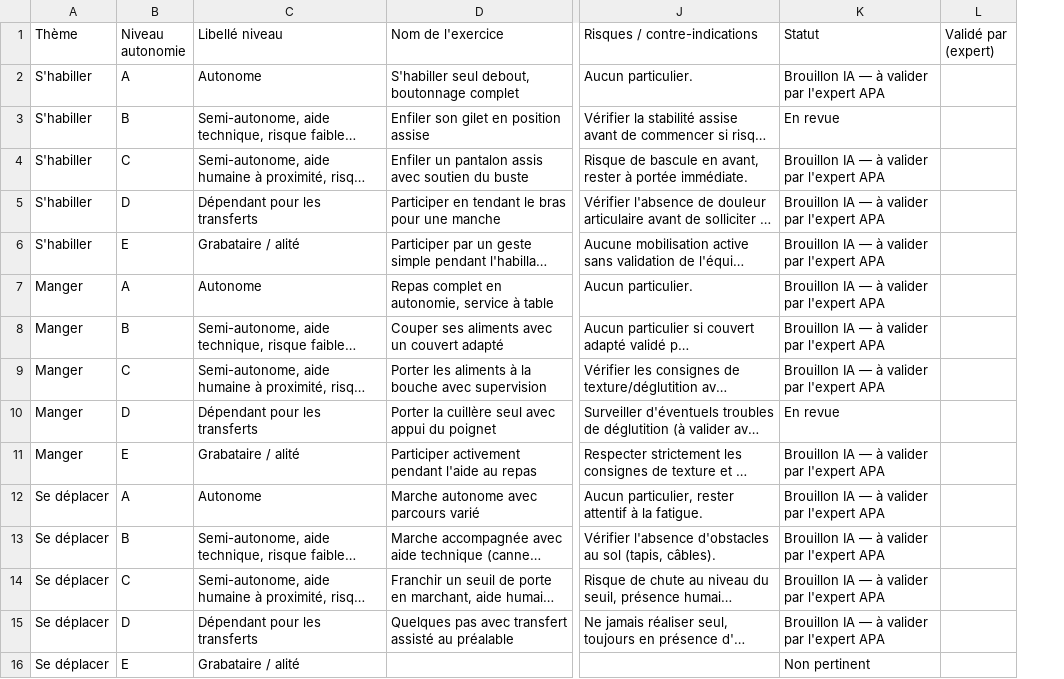
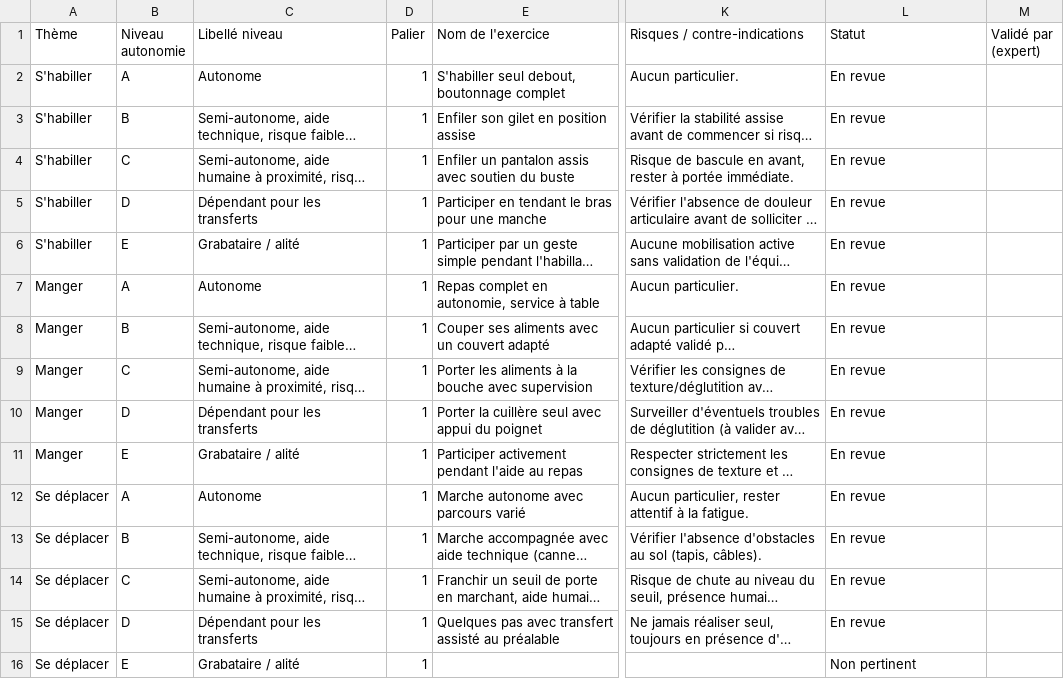
Before and after one commit to Mignofne/proche-plus, a CSV file: docs/referentiel/Referentiel_Exercices.csv, drawn as a sheet; only a part is shown, gaps mark what is left out; long unchanged cells end in …; addresses are those after the commit; the diff covers the shown part only; the diff names each change by its address in the sheet, - before the commit and + after, or states it on an @@ line.

```diff
--- a/docs/referentiel/Referentiel_Exercices.csv
+++ b/docs/referentiel/Referentiel_Exercices.csv
+column D (Palier), rows 2-16: all 1
-L2 (Statut): Brouillon IA — à valider par l'expert APA
+L2 (Statut): En revue
-L4:L9 (Statut): Brouillon IA — à valider par l'expert APA
+L4:L9 (Statut): En revue
-L11:L15 (Statut): Brouillon IA — à valider par l'expert APA
+L11:L15 (Statut): En revue
```
Also changed, not shown: 12 added rows and 23 edited cells elsewhere in this file, 7 other files.
